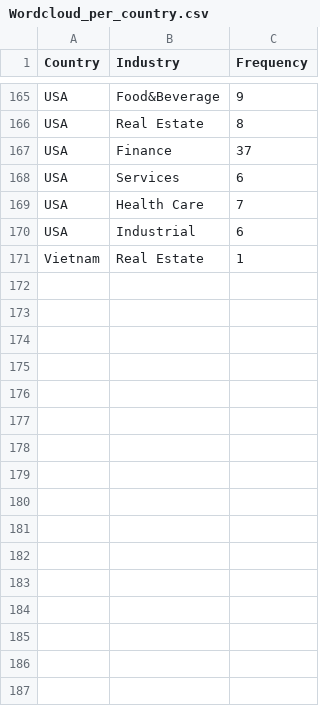
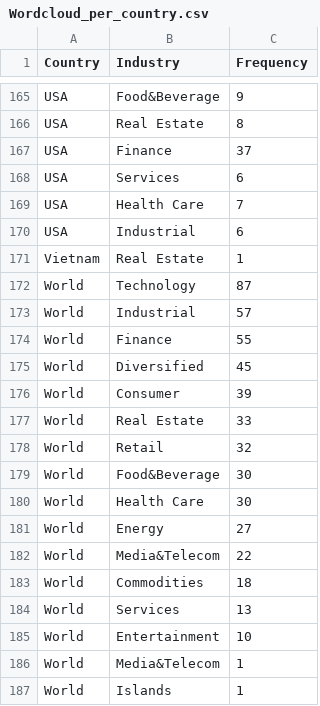
Before and after one commit to Akarshan-Jaiswal/datavisualizationandanalytics.github.io, a CSV file: Resources/CSV/ProcessedCSV/Wordcloud_per_country.csv, drawn as a sheet; only a part is shown, gaps mark what is left out.

```diff
--- a/Resources/CSV/ProcessedCSV/Wordcloud_per_country.csv
+++ b/Resources/CSV/ProcessedCSV/Wordcloud_per_country.csv
@@ -171 +171,17 @@ USA,Industrial,6
 Vietnam,Real Estate,1
+World,Technology,87
+World,Industrial,57
+World,Finance,55
+World,Diversified,45
+World,Consumer,39
+World,Real Estate,33
+World,Retail,32
+World,Food&Beverage,30
+World,Health Care,30
+World,Energy,27
+World,Media&Telecom,22
+World,Commodities,18
+World,Services,13
+World,Entertainment,10
+World, Media&Telecom,1
+World,Islands,1
```
Also changed, not shown: Resources/CSV/ProcessedCSV/top_10_countries_GDP(2000-2020)ver2.csv, 9 other files.
